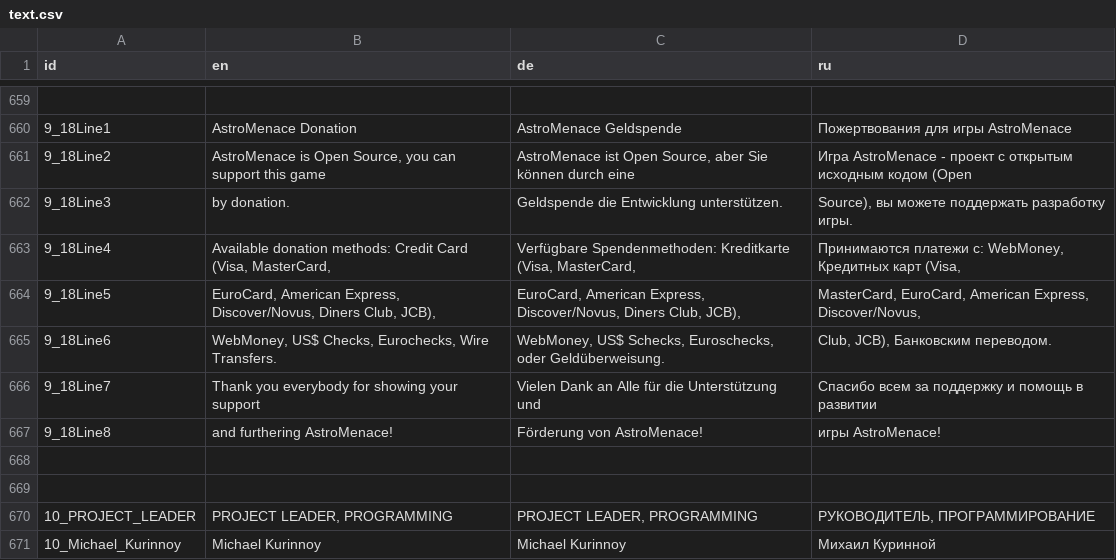
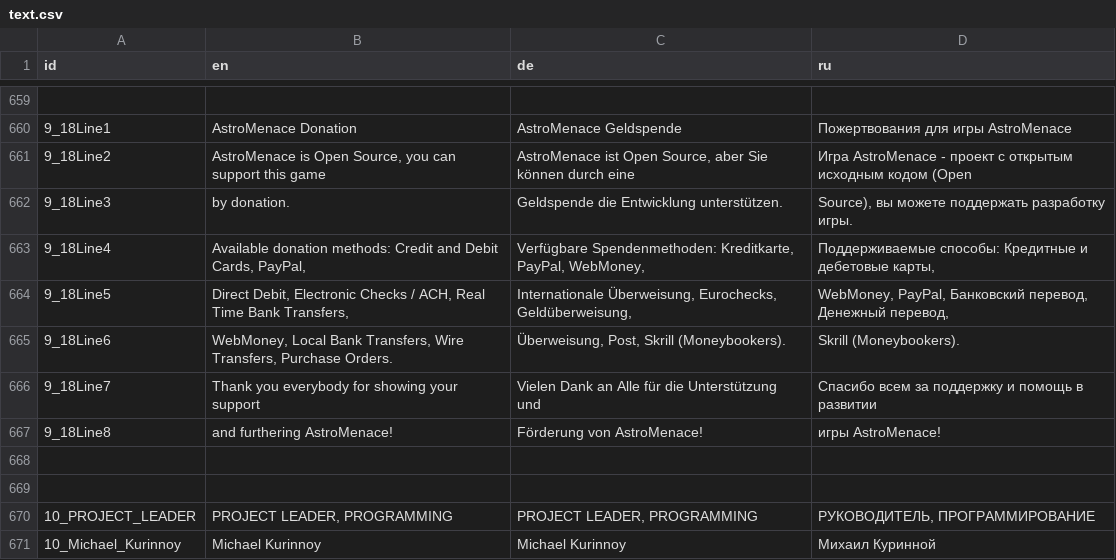
Before and after one commit to zero2cx/openastromenace, a CSV file: RAW_VFS_DATA/text.csv, drawn as a sheet; only a part is shown, gaps mark what is left out.

```diff
--- a/RAW_VFS_DATA/text.csv
+++ b/RAW_VFS_DATA/text.csv
@@ -662,5 +662,5 @@ id;en;de;ru
 9_18Line3;by donation.;Geldspende die Entwicklung unterstützen.;Source), вы можете поддержать разработку игры.
-9_18Line4;Available donation methods: Credit Card (Visa, MasterCard,;Verfügbare Spendenmethoden: Kreditkarte (Visa, MasterCard,;Принимаются платежи с: WebMoney, Кредитных карт (Visa,
-9_18Line5;EuroCard, American Express, Discover/Novus, Diners Club, JCB),;EuroCard, American Express, Discover/Novus, Diners Club, JCB),;MasterCard, EuroCard, American Express, Discover/Novus,
-9_18Line6;WebMoney, US$ Checks, Eurochecks, Wire Transfers.;WebMoney, US$ Schecks, Euroschecks, oder Geldüberweisung.;Club, JCB), Банковским переводом.
+9_18Line4;Available donation methods: Credit and Debit Cards, PayPal,;Verfügbare Spendenmethoden: Kreditkarte, PayPal, WebMoney,;Поддерживаемые способы: Кредитные и дебетовые карты,
+9_18Line5;Direct Debit, Electronic Checks / ACH, Real Time Bank Transfers,;Internationale Überweisung, Eurochecks, Geldüberweisung,;WebMoney, PayPal, Банковский перевод, Денежный перевод,
+9_18Line6;WebMoney, Local Bank Transfers, Wire Transfers, Purchase Orders.;Überweisung, Post, Skrill (Moneybookers). ;Skrill (Moneybookers).
 9_18Line7;Thank you everybody for showing your support;Vielen Dank an Alle für die Unterstützung und;Спасибо всем за поддержку и помощь в развитии
```
Also changed, not shown: 16 other files.
